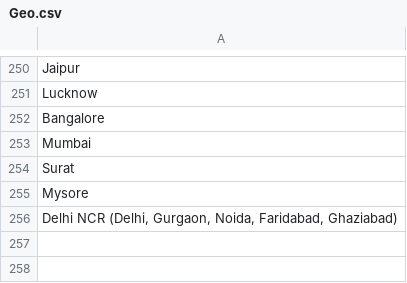
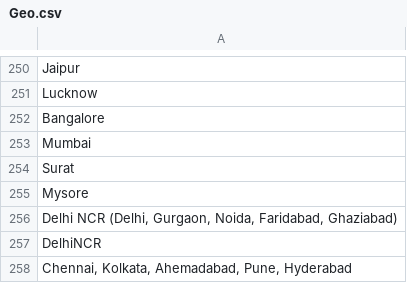
Before and after one commit to ishankagg/Python_flask_app, a CSV file: main_input_files/Geo.csv, drawn as a sheet; only a part is shown, gaps mark what is left out; the diff names each change by its address in the sheet, - before the commit and + after, or states it on an @@ line.

```diff
--- a/main_input_files/Geo.csv
+++ b/main_input_files/Geo.csv
+row 257: DelhiNCR
+row 258: Chennai, Kolkata, Ahemadabad, Pune, Hyderabad
```
Also changed, not shown: main_input_files/publisher_format_3.csv, 1 other file.
